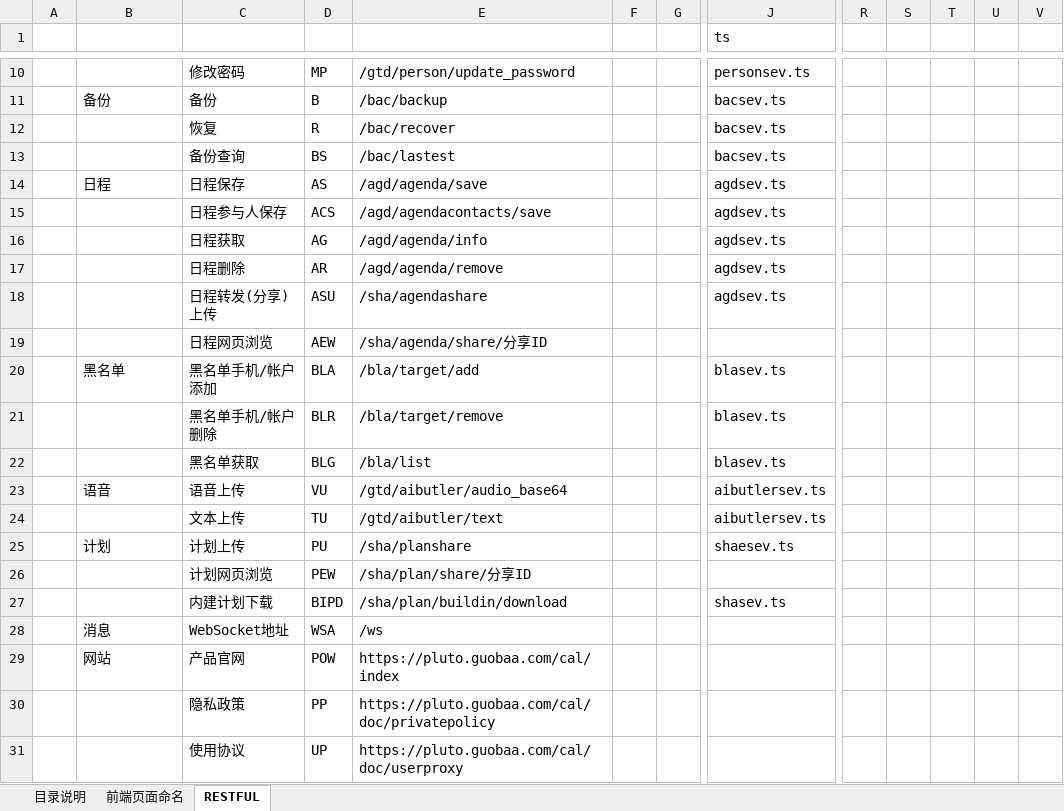
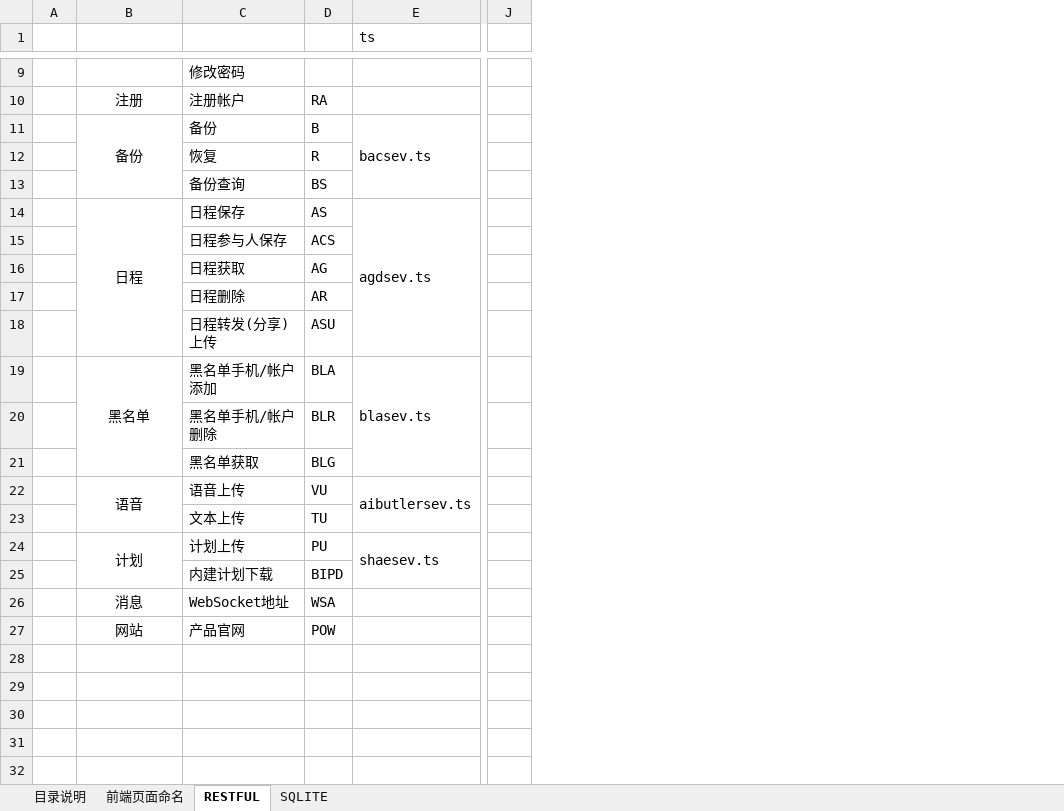
Before and after one commit to XJ-GTD/GTD2, an Excel workbook: A-开发相关文档素材/6.二期文档/前端设计.xlsx, sheet RESTFUL, drawn as a sheet; only a part is shown, gaps mark what is left out; values as stored, in another font and other column widths than the file's, no borders; removed rows and columns are numbered as before the commit, all else as after; rows hold the shown columns only; the diff covers the shown part only; the diff names each change by its address in the sheet, - before the commit and + after, or states it on an @@ line.

```diff
--- a/A-开发相关文档素材/6.二期文档/前端设计.xlsx (sheet RESTFUL)
+++ b/A-开发相关文档素材/6.二期文档/前端设计.xlsx (sheet RESTFUL)
+sheet tab: SQLITE
-column E, rows 10-18: /gtd/person/update_password | /bac/backup | /bac/recover | /bac/lastest | /agd/agenda/save | /agd/agendacontacts/save | /agd/agenda/info | /agd/agenda/remove | /sha/agendashare; rows 20-25: /bla/target/add | /bla/target/remove | /bla/list | /gtd/aibutler/audio_base64 | /gtd/aibutler/text | /sha/planshare; rows 27-29: /sha/plan/buildin/download | /ws | https://pluto.guobaa.com/cal/index
-column F, empty
-column G, empty
-column R, empty
-column S, empty
-column T, empty
-column U, empty
-column V, empty
+column J, empty
-D9: MP
+D9: (empty)
-E9 (ts): personsev.ts
+E9 (ts): (empty)
+row 10:  | 注册 | 注册帐户 | RA
-B11 alignment: left
+B11 alignment: center
+B11:B13 merged
+E11:E13 merged
-E12:E13 (ts): bacsev.ts
+E12:E13 (ts): (empty)
-B14 alignment: left
+B14 alignment: center
+B14:B18 merged
+E14:E18 merged
-E15:E18 (ts): agdsev.ts
+E15:E18 (ts): (empty)
-row 19:  |  | 日程网页浏览 | AEW | /sha/agenda/share/分享ID
-B19 alignment: left
+B19 alignment: center
+B19:B21 merged
+E19:E21 merged
-E20:E21 (ts): blasev.ts
+E20:E21 (ts): (empty)
-B22 alignment: left
+B22 alignment: center
+B22:B23 merged
+E22:E23 merged
-E23 (ts): aibutlersev.ts
+E23 (ts): (empty)
-B24 alignment: left
+B24 alignment: center
+B24:B25 merged
+E24:E25 merged
-row 26:  |  | 计划网页浏览 | PEW | /sha/plan/share/分享ID
-E25 (ts): shasev.ts
+E25 (ts): (empty)
-B26:B27 alignment: left
+B26:B27 alignment: center
-row 30:  |  | 隐私政策 | PP | https://pluto.guobaa.com/cal/doc/privatepolicy
-row 31:  |  | 使用协议 | UP | https://pluto.guobaa.com/cal/doc/userproxy
```
Also changed, not shown: 1 removed row, 5 removed columns, 11 edited cells, cell formats and merged cells elsewhere in this sheet, sheet 前端页面命名, A-开发相关文档素材/6.二期文档/产品接口协议.xlsx, 1 other file.
